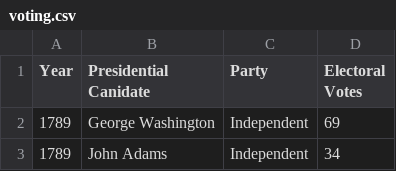
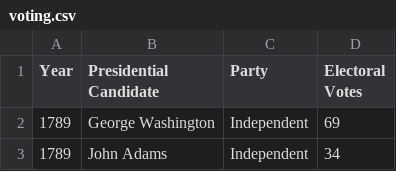
Before and after one commit to itmmckernan/party-graph, a CSV file: voting.csv, drawn as a sheet; only a part is shown.

```diff
--- a/voting.csv
+++ b/voting.csv
@@ -1,2 +1,2 @@
-Year,Presidential Canidate,Party,Electoral Votes
+Year,Presidential Candidate,Party,Electoral Votes
 1789,George Washington,Independent,69
```
Also changed, not shown: 2 other files.
